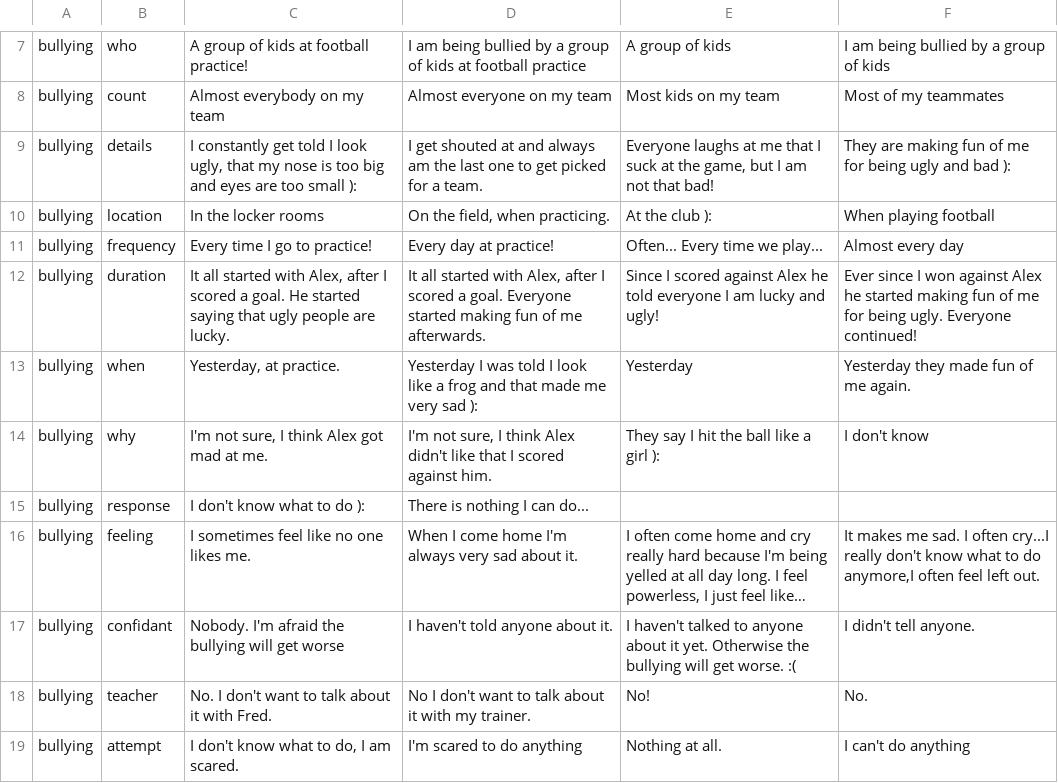
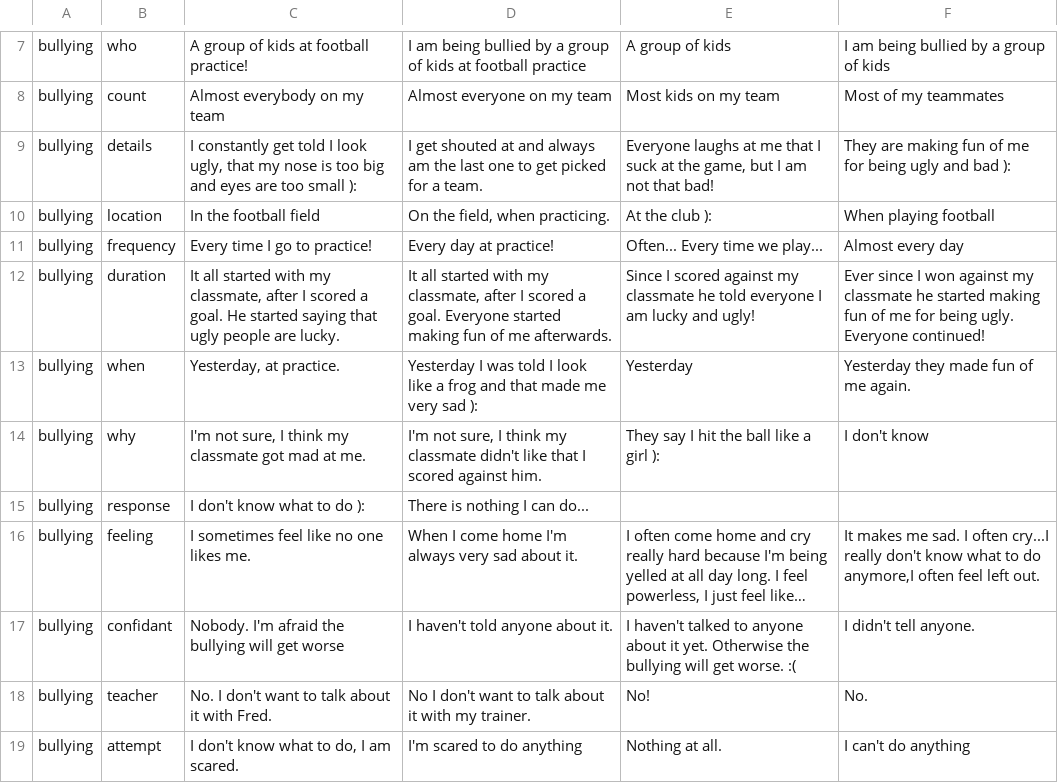
Before and after one commit to alowayyedm/LilobotTraining, a CSV file: dktbdiagent/files/knowledge/knowledge_soccer_no_goal.csv, drawn as a sheet; only a part is shown, gaps mark what is left out; long unchanged cells end in ….

```diff
--- a/dktbdiagent/files/knowledge/knowledge_soccer_no_goal.csv
+++ b/dktbdiagent/files/knowledge/knowledge_soccer_no_goal.csv
@@ -9,7 +9,7 @@ bullying,count,Almost everybody on my team,Almost everyone on my team,Most kids
 bullying,details,"I constantly get told I look ugly, that my nose is too big and eyes are too small ):",I get shouted at and always am the last one to get picked for a team.,"Everyone laughs at me that I suck at the game, but I am not that bad!",They are making fun of me for being ugly and bad ):
-bullying,location,In the locker rooms,"On the field, when practicing.",At the club ):,When playing football
+bullying,location,In the football field,"On the field, when practicing.",At the club ):,When playing football
 bullying,frequency,Every time I go to practice!,Every day at practice!,Often... Every time we play...,Almost every day
-bullying,duration,"It all started with Alex, after I scored a goal. He started saying that ugly people are lucky.","It all started with Alex, after I scored a goal.  Everyone started making fun of me afterwards.",Since I scored against Alex he told everyone I am lucky and ugly!,Ever since I won against Alex he started making fun of me for being ugly. Everyone continued!
+bullying,duration,"It all started with my classmate, after I scored a goal. He started saying that ugly people are lucky.","It all started with my classmate, after I scored a goal.  Everyone started making fun of me afterwards.",Since I scored against my classmate he told everyone I am lucky and ugly!,Ever since I won against my classmate he started making fun of me for being ugly. Everyone continued!
 bullying,when,"Yesterday, at practice.",Yesterday I was told I look like a frog and that made me very sad ):,Yesterday,Yesterday they made fun of me again.
-bullying,why,"I'm not sure, I think Alex got mad at me.","I'm not sure, I think Alex didn't like that I scored against him.",They say I hit the ball like a girl ):,I don't know
+bullying,why,"I'm not sure, I think my classmate got mad at me.","I'm not sure, I think my classmate didn't like that I scored against him.",They say I hit the ball like a girl ):,I don't know
 bullying,response,I don't know what to do ):,There is nothing I can do...,,
```
Also changed, not shown: dktbdiagent/files/knowledge.csv, dktbdiagent/files/knowledge/knowledge_soccer_hit_back.csv, 3 other files.
